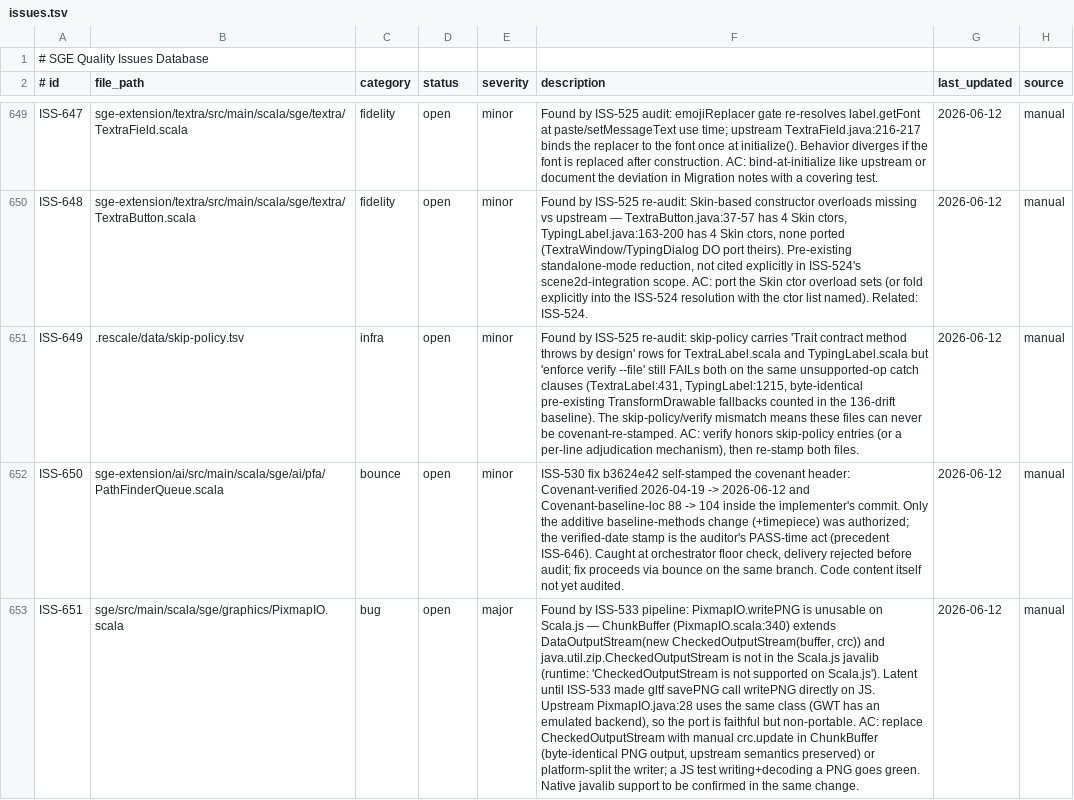
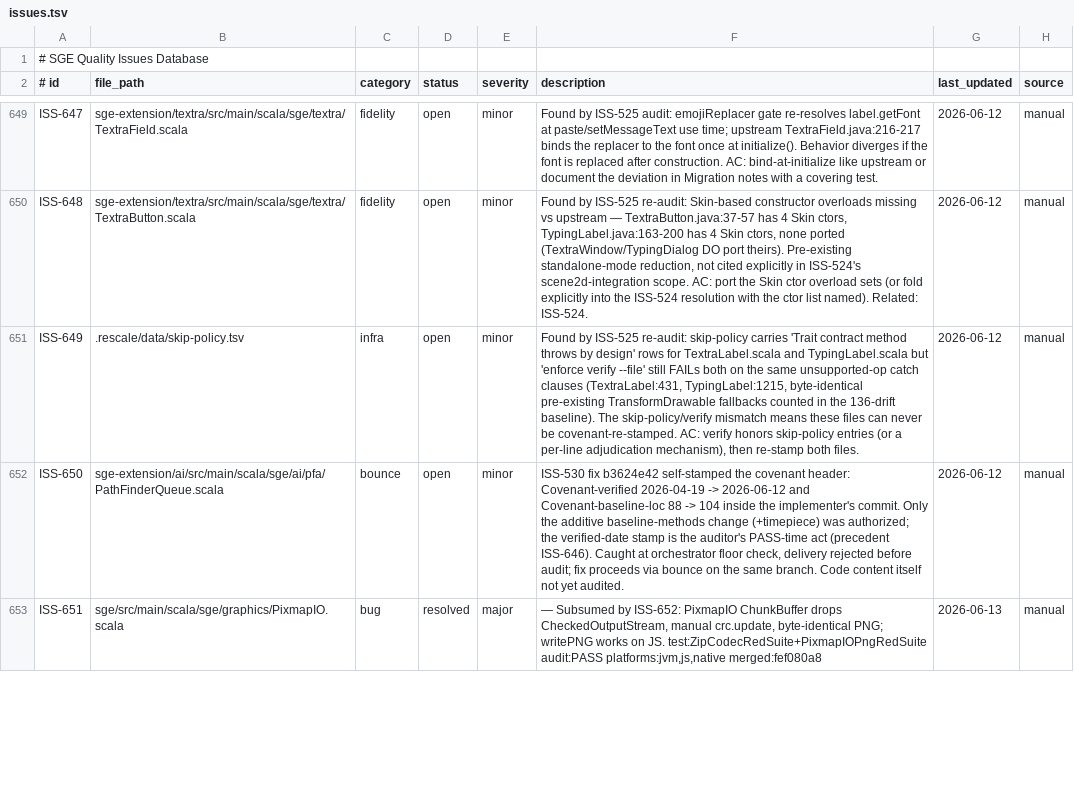
Before and after one commit to kubuszok/sge, a TSV file: .rescale/data/issues.tsv, drawn as a sheet; only a part is shown, gaps mark what is left out; the diff covers the shown part only; the diff names each change by its address in the sheet, - before the commit and + after, or states it on an @@ line.

Commit message:
Issues DB: resolve ISS-652 (codec, merged fef080a8) + ISS-651 (subsumed); file ISS-653 (JS Inflater getRemaining/getTotalIn streaming-contract deviation)

```diff
--- a/.rescale/data/issues.tsv
+++ b/.rescale/data/issues.tsv
-D653 (status): open
+D653 (status): resolved
-F653 (description): Found by ISS-533 pipeline: PixmapIO.writePNG is unusable on Scala.js — ChunkBuffer (PixmapIO.scala:340) extends DataOutputStream(new CheckedOutputStream(buffer, crc)) and java.util.zip.CheckedOutputStream is not in the Scala.js javalib (runtime: 'CheckedOutputStream is not supported on Scala.js'). Latent until ISS-533 made gltf savePNG call writePNG directly on JS. Upstream PixmapIO.java:28 uses the same class (GWT has an emulated backend), so the port is faithful but non-portable. AC: replace CheckedOutputStream with manual crc.update in ChunkBuffer (byte-identical PNG output, upstream semantics preserved) or platform-split the writer; a JS test writing+decoding a PNG goes green. Native javalib support to be confirmed in the same change.
+F653 (description): — Subsumed by ISS-652: PixmapIO ChunkBuffer drops CheckedOutputStream, manual crc.update, byte-identical PNG; writePNG works on JS. test:ZipCodecRedSuite+PixmapIOPngRedSuite audit:PASS platforms:jvm,js,native merged:fef080a8
-G653 (last_updated): 2026-06-12
+G653 (last_updated): 2026-06-13
```
Also changed, not shown: 1 added row and 2 edited cells elsewhere in this file.
